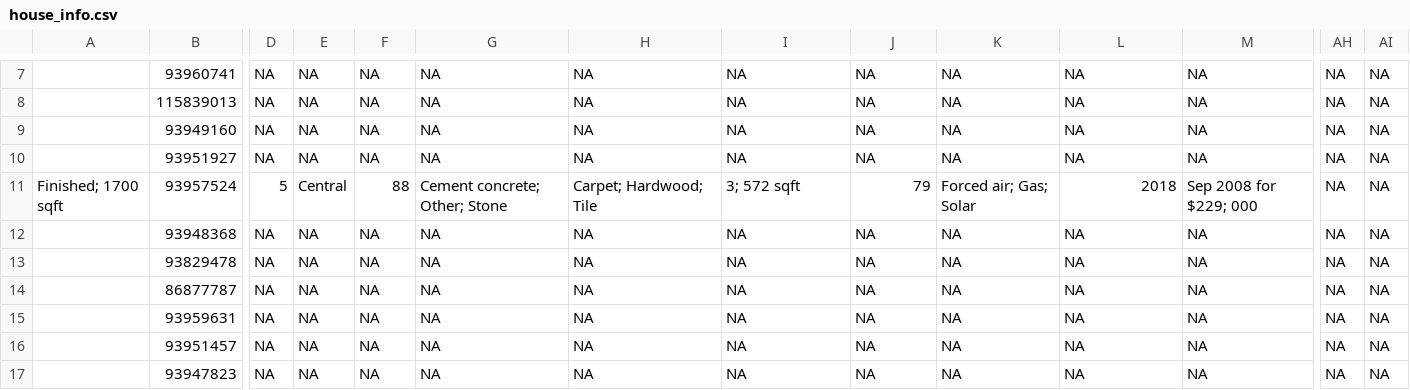
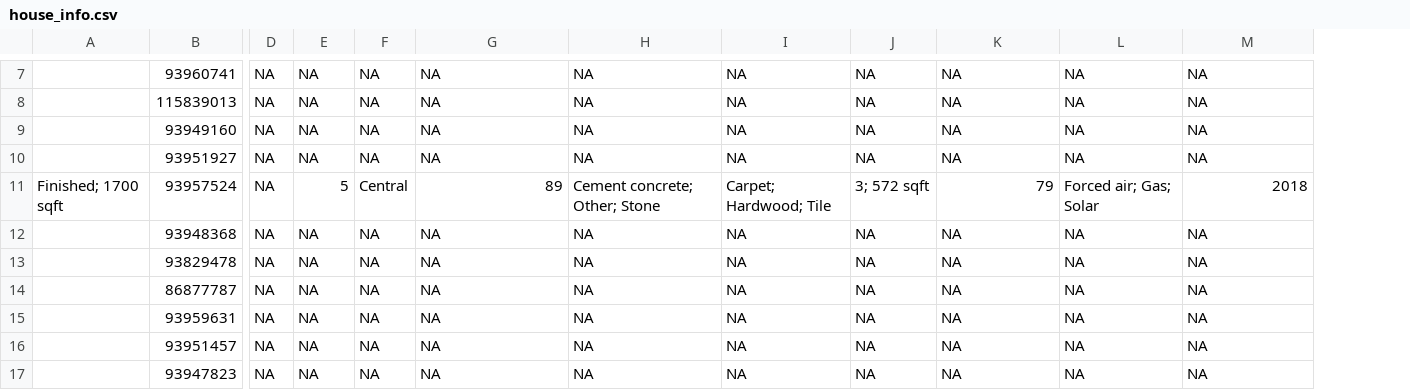
Before and after one commit to srvanderplas/AmesRealEstate, a CSV file: house_info.csv, drawn as a sheet; only a part is shown, gaps mark what is left out; the diff covers the shown part only; the diff names each change by its address in the sheet, - before the commit and + after, or states it on an @@ line.

```diff
--- a/house_info.csv
+++ b/house_info.csv
-column AH, rows 7-17: all NA
-column AI, rows 7-17: all NA
-D11: 5
+D11: NA
-E11: Central
+E11: 5
-F11: 88
+F11: Central
-G11: Cement concrete; Other; Stone
+G11: 89
-H11: Carpet; Hardwood; Tile
+H11: Cement concrete; Other; Stone
-I11: 3; 572 sqft
+I11: Carpet; Hardwood; Tile
-J11: 79
+J11: 3; 572 sqft
-K11: Forced air; Gas; Solar
+K11: 79
-L11: 2018
+L11: Forced air; Gas; Solar
-M11: Sep 2008 for $229; 000
+M11: 2018
```
Also changed, not shown: 92 edited cells elsewhere in this file, house_photos.csv.
